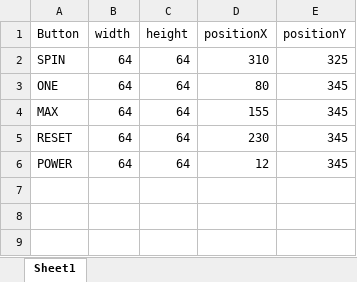
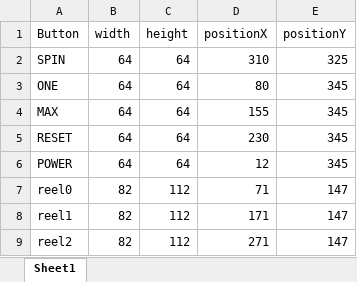
Before and after one commit to EthanYueZhao/COMP397-WebGameProgramming, an Excel workbook: Assignment2_SlotMachine/Assignment2_SlotMachine/buttons.xlsx, sheet Sheet1, drawn as a sheet; values as stored, in another font and other column widths than the file's, no borders; the diff names each change by its address in the sheet, - before the commit and + after, or states it on an @@ line.

Commit message:
added images to reels

```diff
--- a/Assignment2_SlotMachine/Assignment2_SlotMachine/buttons.xlsx (sheet Sheet1)
+++ b/Assignment2_SlotMachine/Assignment2_SlotMachine/buttons.xlsx (sheet Sheet1)
+row 7: reel0 | 82 | 112 | 71 | 147
+row 8: reel1 | 82 | 112 | 171 | 147
+row 9: reel2 | 82 | 112 | 271 | 147
```
Also changed, not shown: 15 other files.
